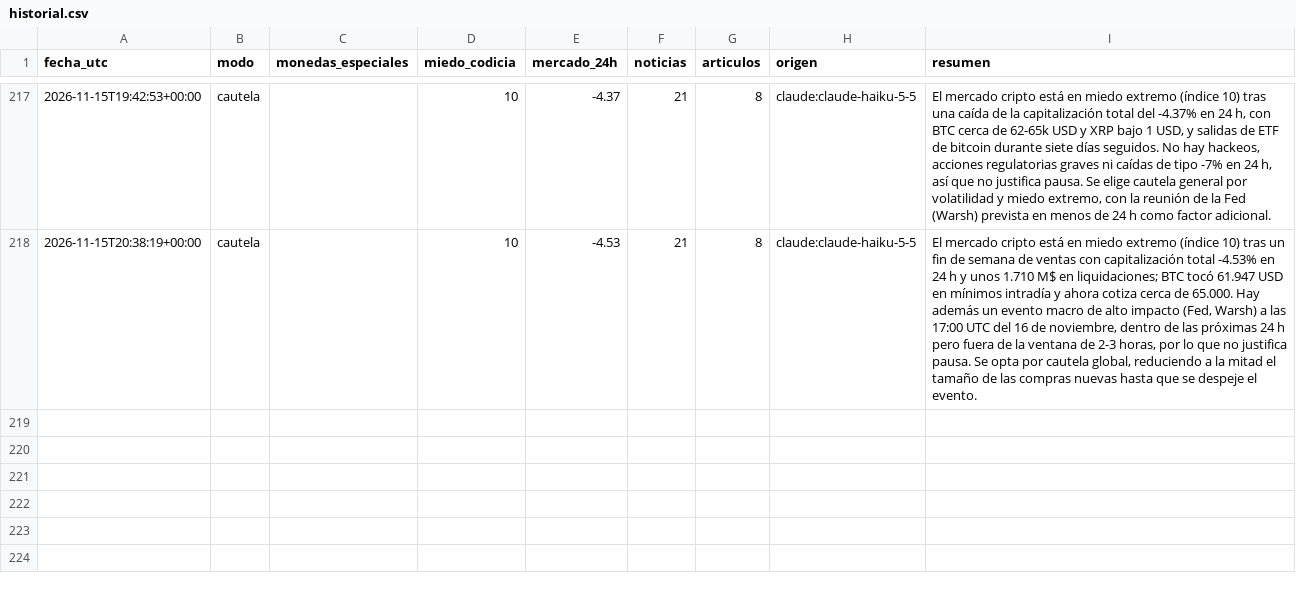
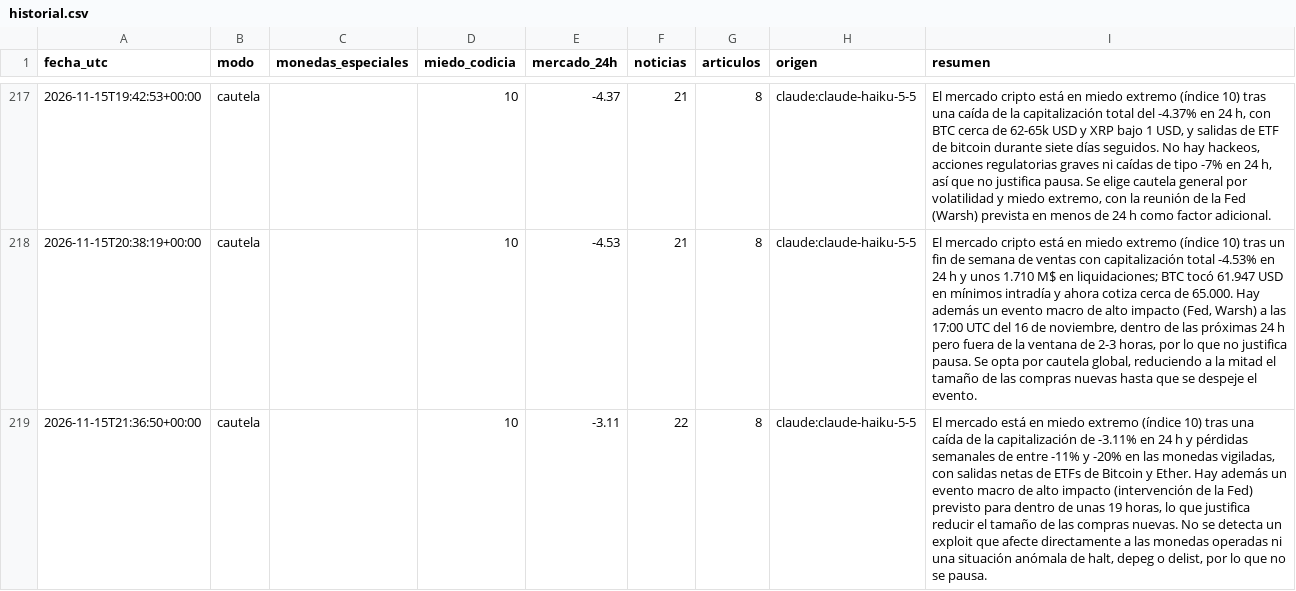
Before and after one commit to palomavilugron44-beep/cerebro-arana, a CSV file: publico/historial.csv, drawn as a sheet; only a part is shown, gaps mark what is left out; the diff names each change by its address in the sheet, - before the commit and + after, or states it on an @@ line.

```diff
--- a/publico/historial.csv
+++ b/publico/historial.csv
+row 219: 2026-11-15T21:36:50+00:00 | cautela |  | 10 | -3.11 | 22 | 8 | claude:claude-haiku-5-5 | El mercado está en miedo extremo (índice 10) tras una caída de la capitalización de -3.11% en 24 h y pérdidas semanales de entre -11% y -20% en las monedas vigiladas, con salidas netas de ETFs de Bitcoin y Ether. Hay además un evento macro de alto impacto (intervención de la Fed) previsto para dentro de unas 19 horas, lo que justifica reducir el tamaño de las compras nuevas. No se detecta un exploit que afecte directamente a las monedas operadas ni una situación anómala de halt, depeg o delist, por lo que no se pausa.
```
Also changed, not shown: 1 other file.
